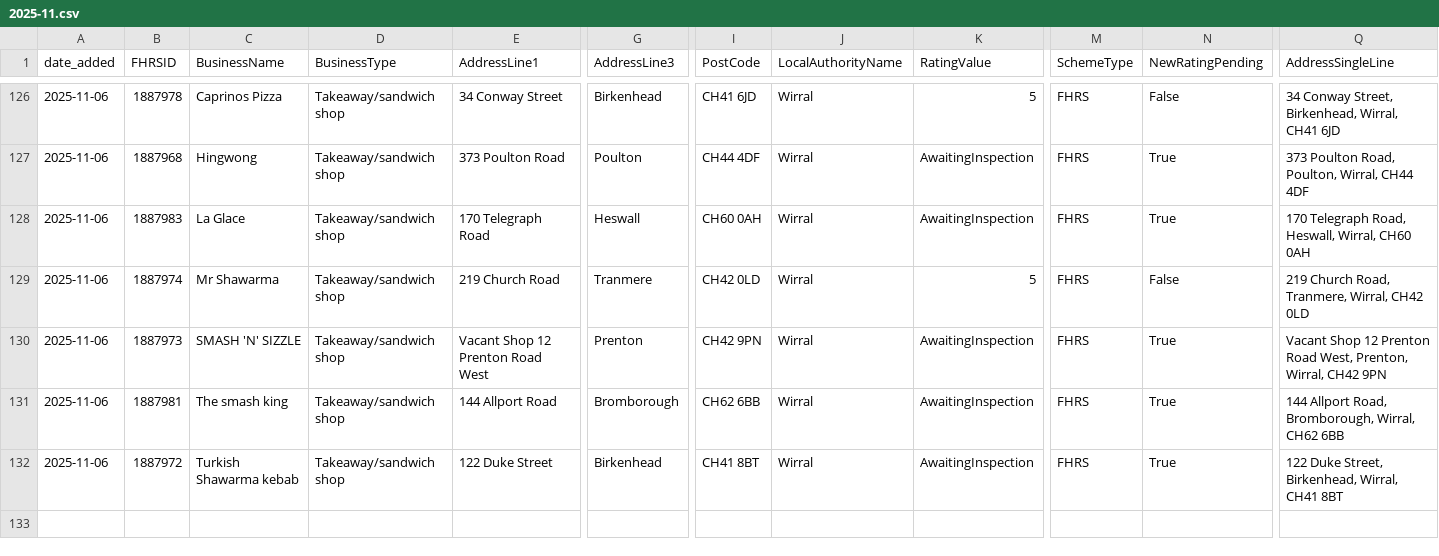
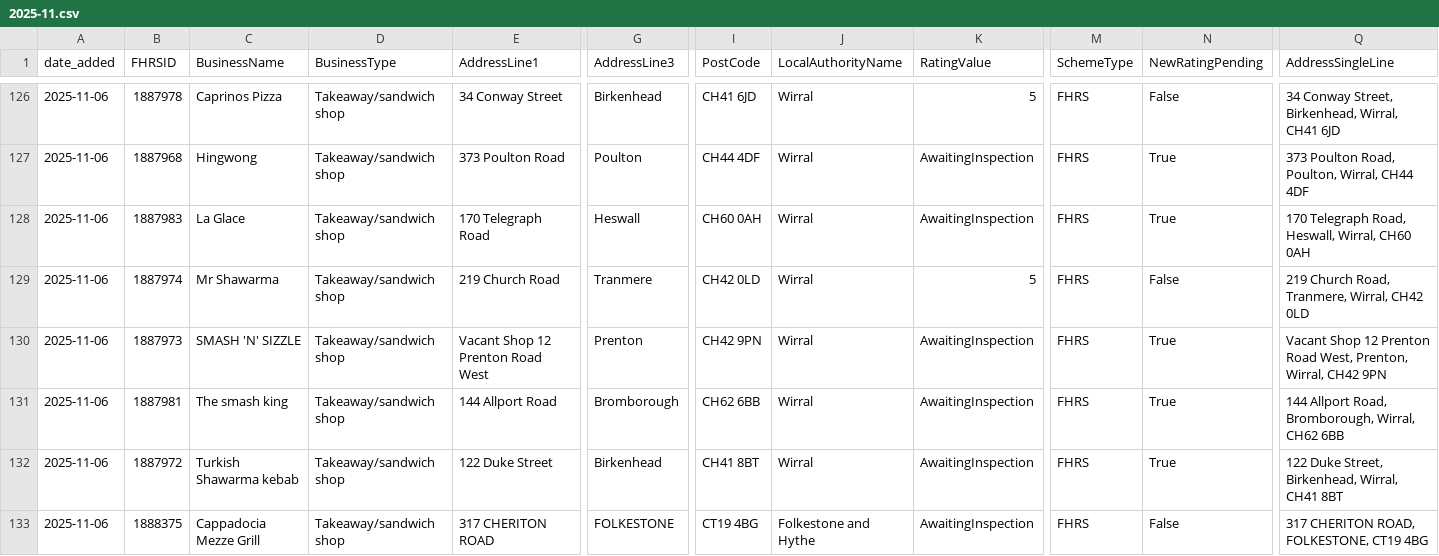
Before and after one commit to AP-Dev-Tools/independent-food-business-pulse, a CSV file: data/cumulative/TAKEAWAY/2025-11.csv, drawn as a sheet; only a part is shown, gaps mark what is left out; rows hold the shown columns only; the diff names each change by its address in the sheet, - before the commit and + after, or states it on an @@ line.

```diff
--- a/data/cumulative/TAKEAWAY/2025-11.csv
+++ b/data/cumulative/TAKEAWAY/2025-11.csv
+row 133: 2025-11-06 | 1888375 | Cappadocia Mezze Grill | Takeaway/sandwich shop | 317 CHERITON ROAD | FOLKESTONE | CT19 4BG | Folkestone and Hythe | AwaitingInspection | FHRS | False | 317 CHERITON ROAD, FOLKESTONE, CT19 4BG
```
Also changed, not shown: 5 other files.
